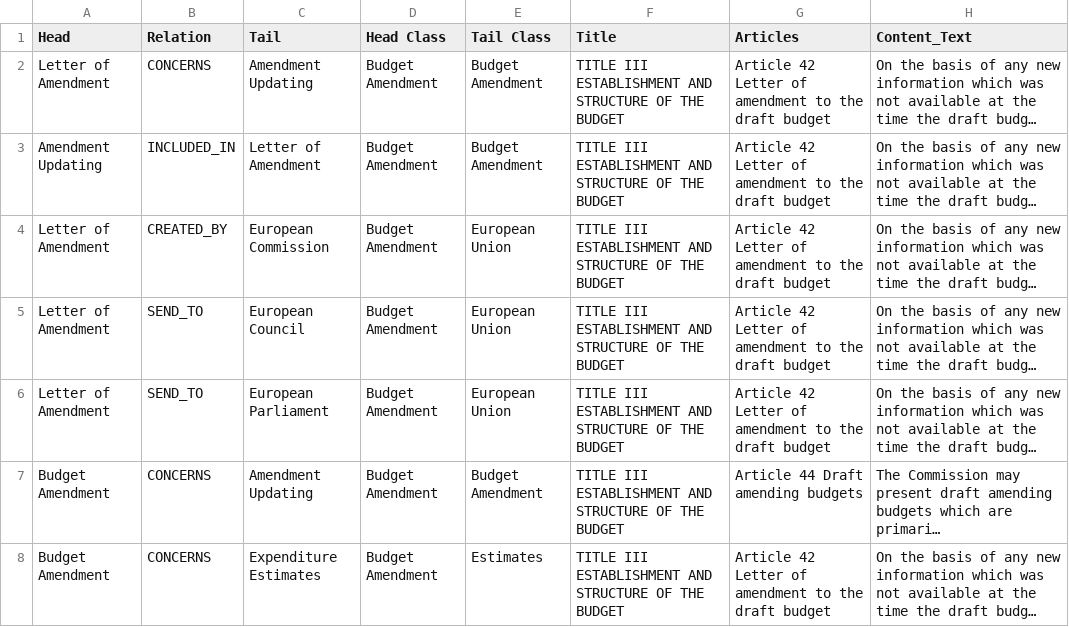
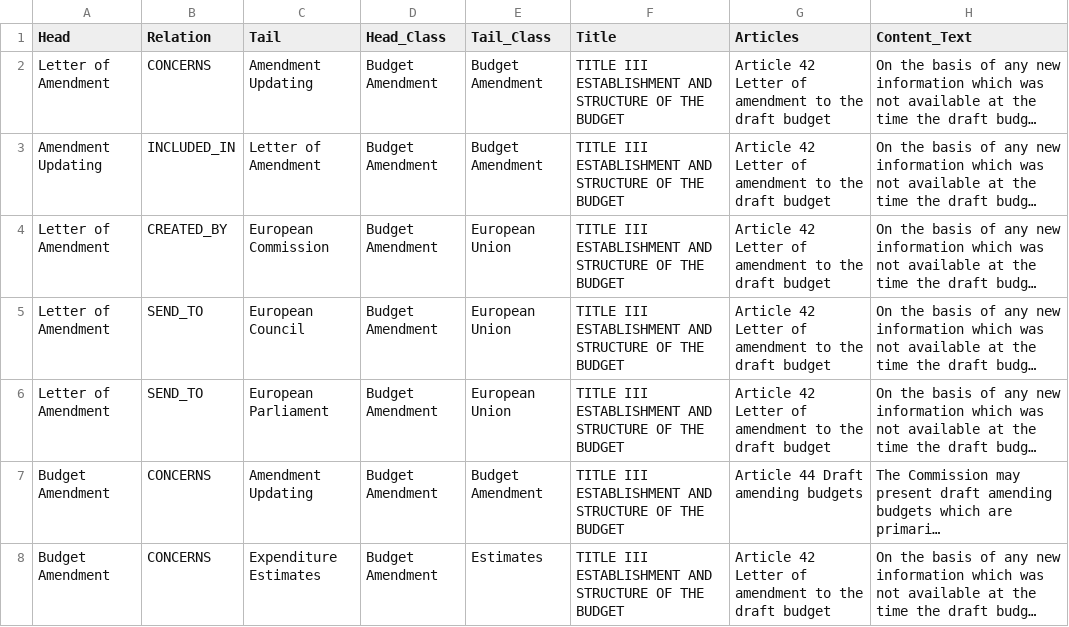
Before and after one commit to Yiannis7918/FINAL_KGs, a CSV file: Final_Use_Case_III_Ground_Truth_KG.csv, drawn as a sheet; only a part is shown; long unchanged cells end in …; the diff names each change by its address in the sheet, - before the commit and + after, or states it on an @@ line.

Commit message:
Add files via upload

```diff
--- a/Final_Use_Case_III_Ground_Truth_KG.csv
+++ b/Final_Use_Case_III_Ground_Truth_KG.csv
-D1: Head Class
+D1: Head_Class
-E1: Tail Class
+E1: Tail_Class
```
